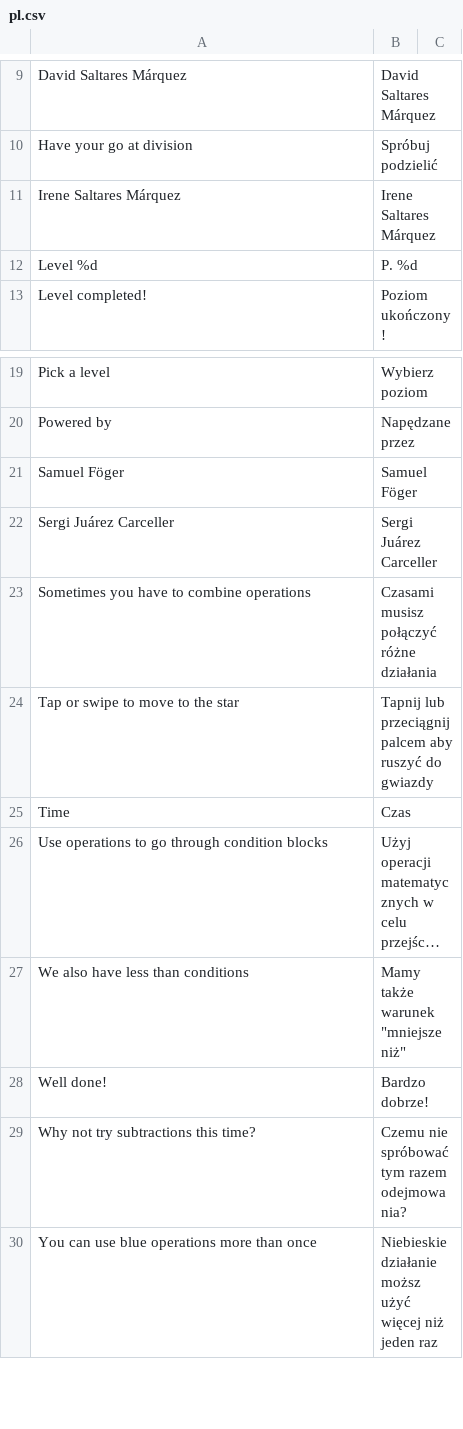
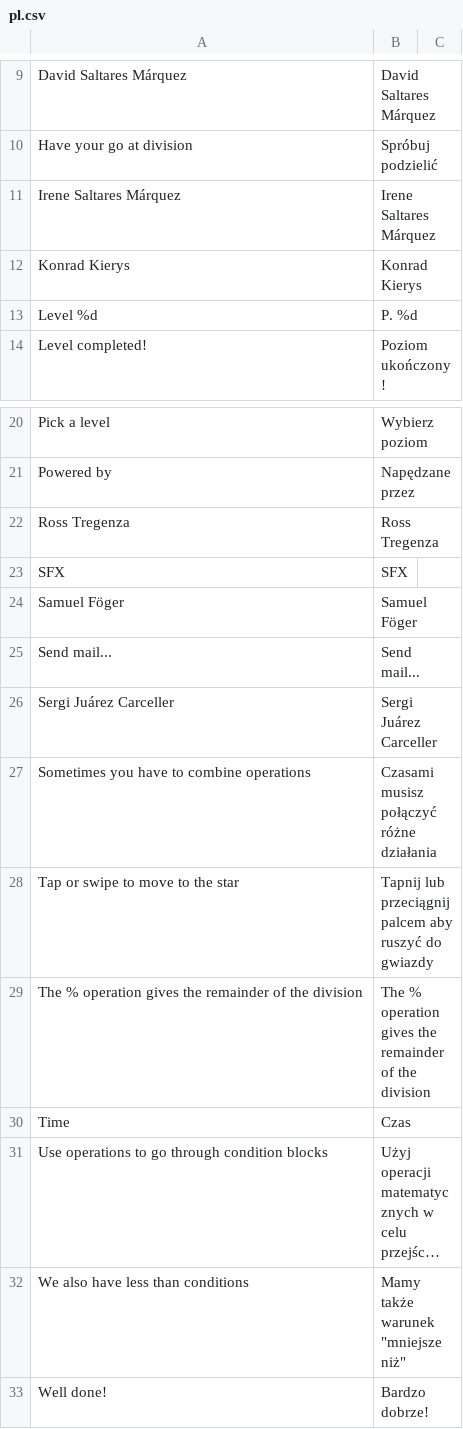
Before and after one commit to dsaltares/math-maze, a CSV file: mathmaze-android/assets/data/lang/pl.csv, drawn as a sheet; only a part is shown, gaps mark what is left out; the shorter side is filled out with more unchanged rows; long unchanged cells end in …; the diff names each change by its address in the sheet, - before the commit and + after, or states it on an @@ line.

```diff
--- a/mathmaze-android/assets/data/lang/pl.csv
+++ b/mathmaze-android/assets/data/lang/pl.csv
+row 12: Konrad Kierys | Konrad Kierys
+row 22: Ross Tregenza | Ross Tregenza
+row 23: SFX | SFX
+row 25: Send mail... | Send mail...
+row 29: The % operation gives the remainder of the division | The % operation gives the remainder of the division
```
Also changed, not shown: mathmaze-android/assets/data/lang/ca.csv, mathmaze-android/assets/data/lang/de.csv, 6 other files.
